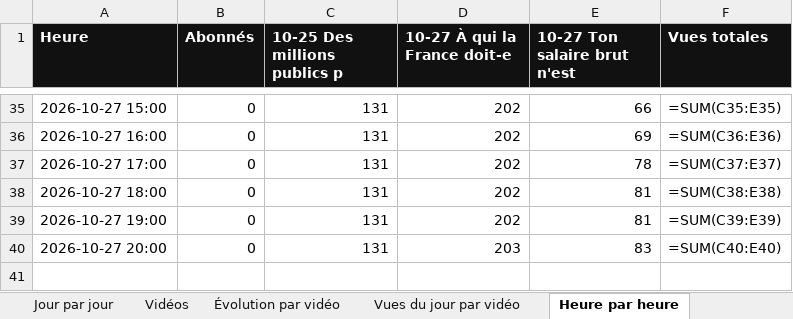
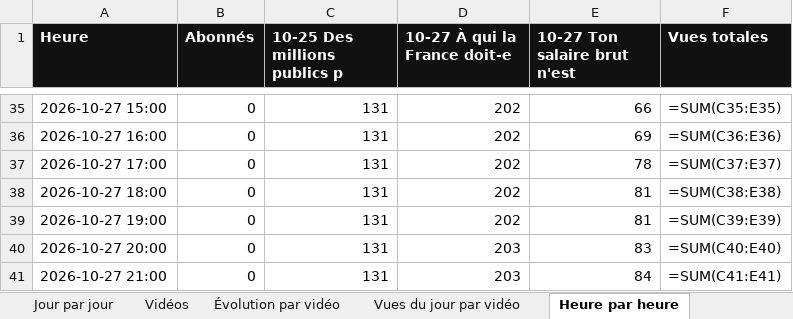
Before and after one commit to StudioDecodeDiffusion/reels-factory, an Excel workbook: suivi/Decode_suivi_eco.xlsx, sheet Heure par heure, drawn as a sheet; only a part is shown, gaps mark what is left out; values as stored, in another font and other column widths than the file's, no borders; formulas without a stored value are shown as written; charts and pictures not drawn; the diff names each change by its address in the sheet, - before the commit and + after, or states it on an @@ line.

```diff
--- a/suivi/Decode_suivi_eco.xlsx (sheet Heure par heure)
+++ b/suivi/Decode_suivi_eco.xlsx (sheet Heure par heure)
+row 41: 2026-10-27 21:00 | 0 | 131 | 203 | 84 | =SUM(C41:E41)
```
Also changed, not shown: sheet Vues gagnées par heure, charts or pictures, suivi/Decode_suivi_actu.xlsx, suivi/Decode_suivi_qhse.xlsx, 7 other files.
